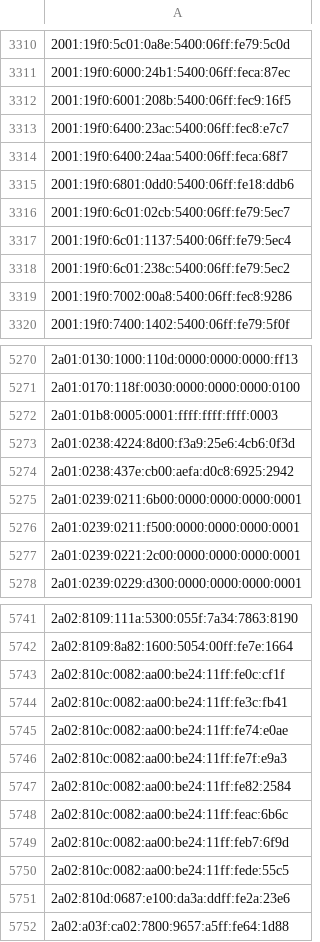
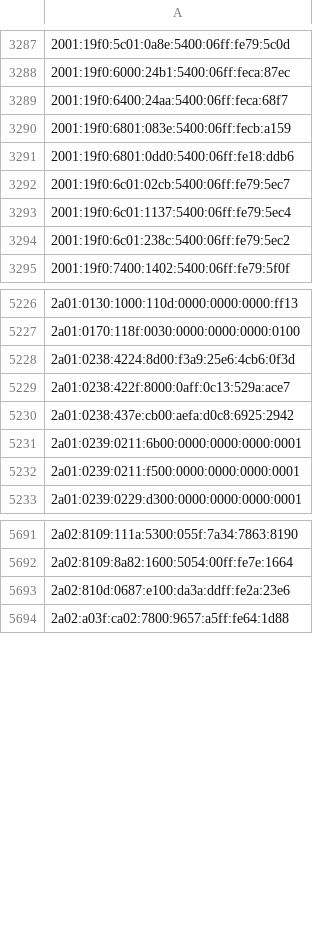
Before and after one commit to nullwhire/tor-watchlist, a CSV file: data/tor_ips.csv, drawn as a sheet; only a part is shown, gaps mark what is left out; removed rows and columns are numbered as before the commit, all else as after; the diff covers the shown part only; the diff names each change by its address in the sheet, - before the commit and + after, or states it on an @@ line.

```diff
--- a/data/tor_ips.csv
+++ b/data/tor_ips.csv
-row 3312: 2001:19f0:6001:208b:5400:06ff:fec9:16f5
-row 3313: 2001:19f0:6400:23ac:5400:06ff:fec8:e7c7
+row 3290: 2001:19f0:6801:083e:5400:06ff:fecb:a159
-row 3319: 2001:19f0:7002:00a8:5400:06ff:fec8:9286
-row 5272: 2a01:01b8:0005:0001:ffff:ffff:ffff:0003
+row 5229: 2a01:0238:422f:8000:0aff:0c13:529a:ace7
-row 5277: 2a01:0239:0221:2c00:0000:0000:0000:0001
-row 5743: 2a02:810c:0082:aa00:be24:11ff:fe0c:cf1f
-row 5744: 2a02:810c:0082:aa00:be24:11ff:fe3c:fb41
-row 5745: 2a02:810c:0082:aa00:be24:11ff:fe74:e0ae
-row 5746: 2a02:810c:0082:aa00:be24:11ff:fe7f:e9a3
-row 5747: 2a02:810c:0082:aa00:be24:11ff:fe82:2584
-row 5748: 2a02:810c:0082:aa00:be24:11ff:feac:6b6c
-row 5749: 2a02:810c:0082:aa00:be24:11ff:feb7:6f9d
-row 5750: 2a02:810c:0082:aa00:be24:11ff:fede:55c5
```
Also changed, not shown: 31 added rows, 115 removed rows and 8 edited cells elsewhere in this file, 1 other file.
